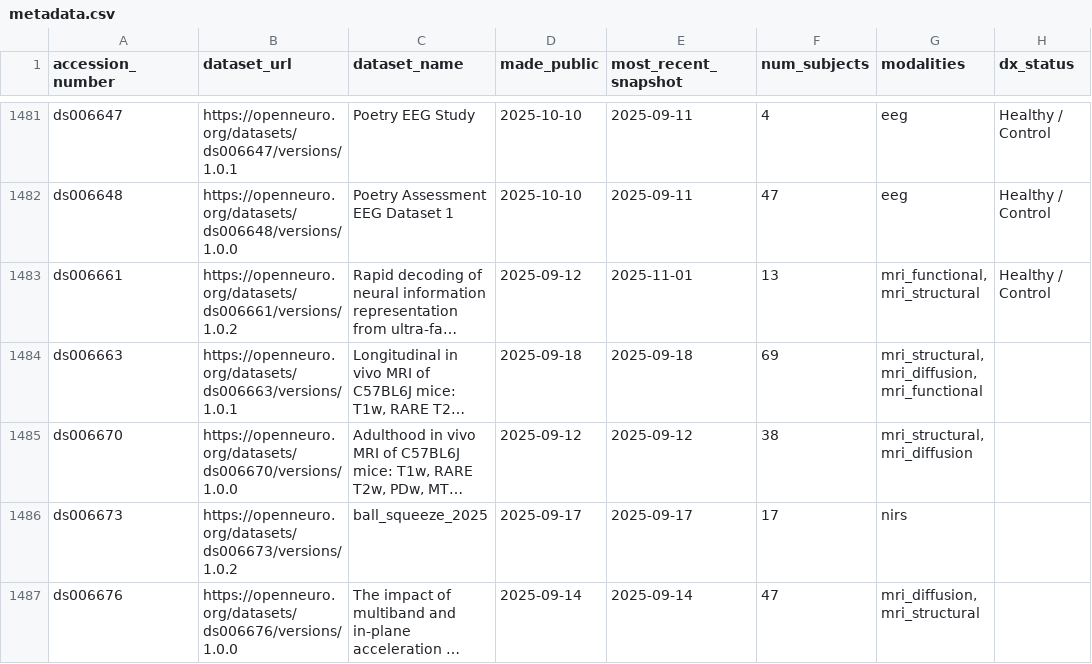
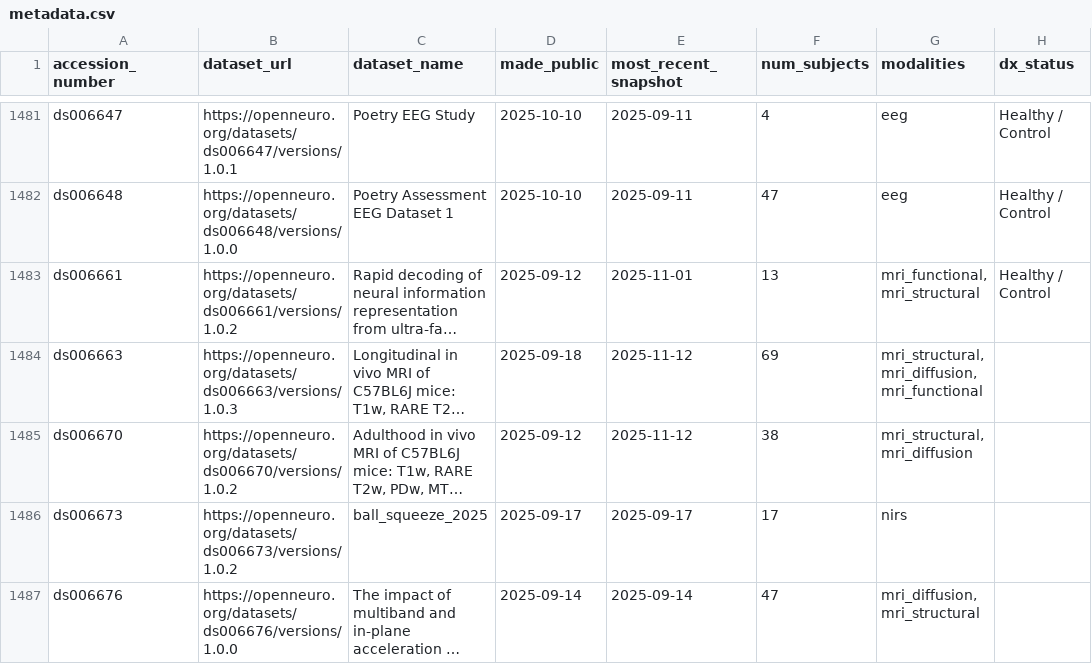
Before and after one commit to jbwexler/openneuro_metadata, a CSV file: metadata.csv, drawn as a sheet; only a part is shown, gaps mark what is left out; long unchanged cells end in …; the diff covers the shown part only; the diff names each change by its address in the sheet, - before the commit and + after, or states it on an @@ line.

Commit message:
Automatic update via github workflow

```diff
--- a/metadata.csv
+++ b/metadata.csv
-B1484 (dataset_url): https://openneuro.org/datasets/ds006663/versions/1.0.1
+B1484 (dataset_url): https://openneuro.org/datasets/ds006663/versions/1.0.3
-E1484 (most_recent_snapshot): 2025-09-18
+E1484 (most_recent_snapshot): 2025-11-12
-B1485 (dataset_url): https://openneuro.org/datasets/ds006670/versions/1.0.0
+B1485 (dataset_url): https://openneuro.org/datasets/ds006670/versions/1.0.2
-E1485 (most_recent_snapshot): 2025-09-12
+E1485 (most_recent_snapshot): 2025-11-12
```
Also changed, not shown: 10 added rows and 6 edited cells elsewhere in this file.
